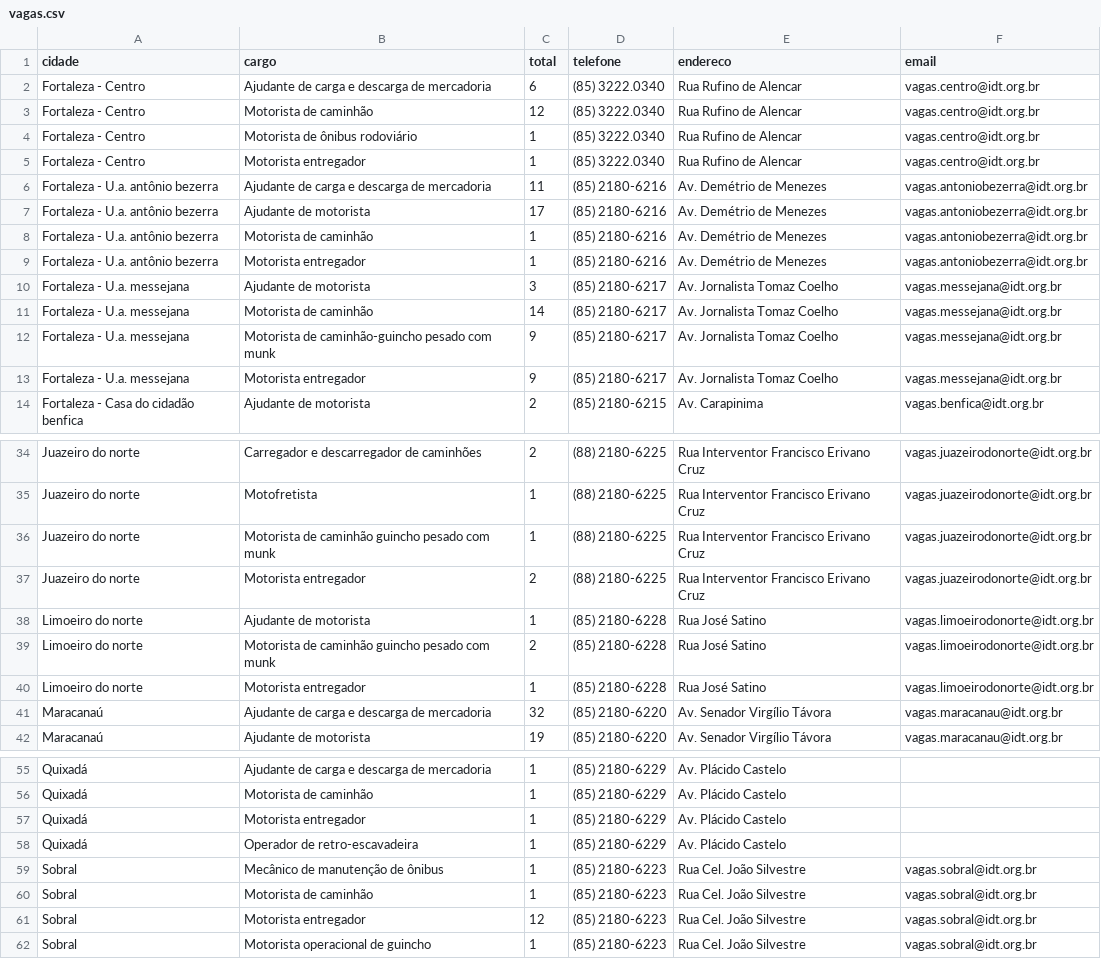
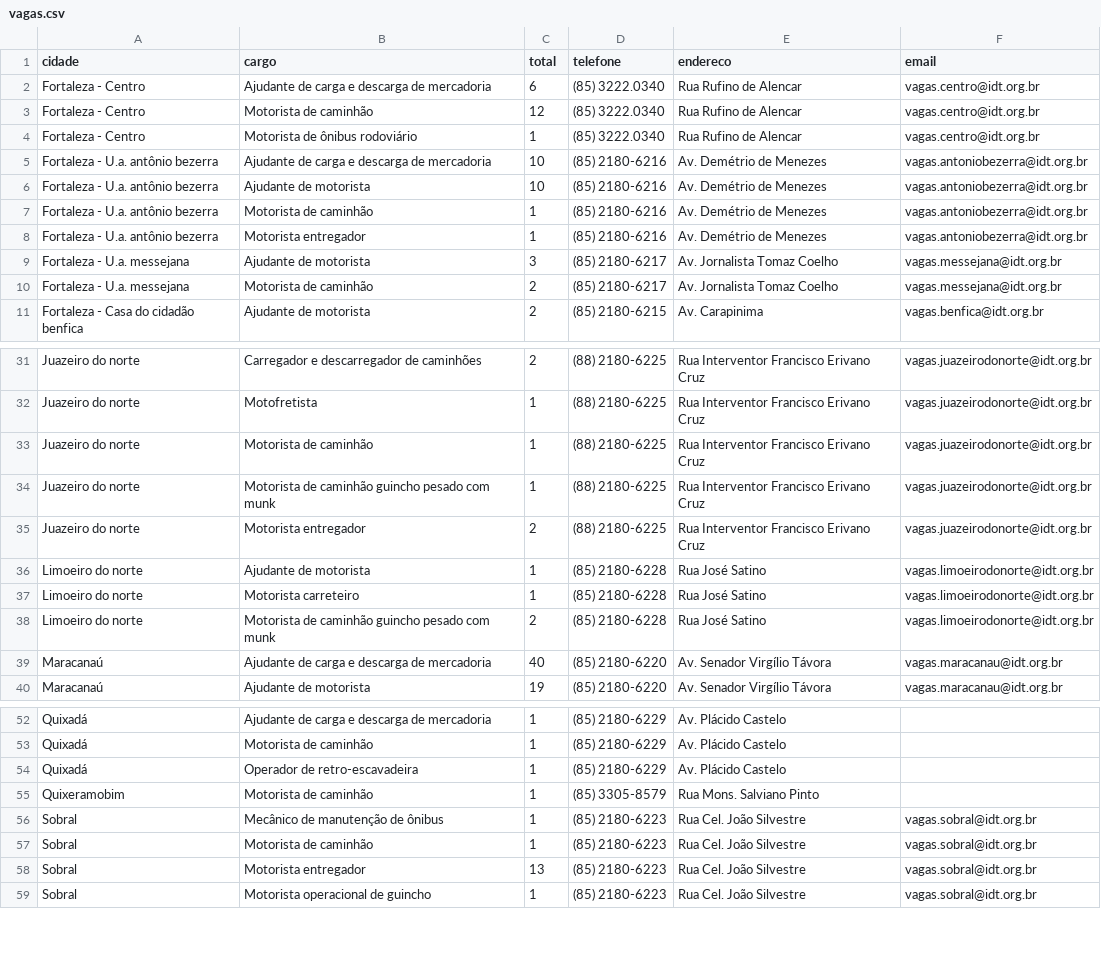
Before and after one commit to jfilhoempresarial-ops/tralienigena, a CSV file: vagas.csv, drawn as a sheet; only a part is shown, gaps mark what is left out; the diff covers the shown part only.

```diff
--- a/vagas.csv
+++ b/vagas.csv
@@ -4,5 +4,4 @@ Fortaleza - Centro,Motorista de caminhão,12,(85) 3222.0340,Rua Rufino de Alenca
 Fortaleza - Centro,Motorista de ônibus rodoviário,1,(85) 3222.0340,Rua Rufino de Alencar,vagas.centro@idt.org.br
-Fortaleza - Centro,Motorista entregador,1,(85) 3222.0340,Rua Rufino de Alencar,vagas.centro@idt.org.br
-Fortaleza - U.a. antônio bezerra,Ajudante de carga e descarga de mercadoria,11,(85) 2180-6216,Av. Demétrio de Menezes,vagas.antoniobezerra@idt.org.br
-Fortaleza - U.a. antônio bezerra,Ajudante de motorista,17,(85) 2180-6216,Av. Demétrio de Menezes,vagas.antoniobezerra@idt.org.br
+Fortaleza - U.a. antônio bezerra,Ajudante de carga e descarga de mercadoria,10,(85) 2180-6216,Av. Demétrio de Menezes,vagas.antoniobezerra@idt.org.br
+Fortaleza - U.a. antônio bezerra,Ajudante de motorista,10,(85) 2180-6216,Av. Demétrio de Menezes,vagas.antoniobezerra@idt.org.br
 Fortaleza - U.a. antônio bezerra,Motorista de caminhão,1,(85) 2180-6216,Av. Demétrio de Menezes,vagas.antoniobezerra@idt.org.br
@@ -10,5 +9,3 @@ Fortaleza - U.a. antônio bezerra,Motorista entregador,1,(85) 2180-6216,Av. Dem
 Fortaleza - U.a. messejana,Ajudante de motorista,3,(85) 2180-6217,Av. Jornalista Tomaz Coelho,vagas.messejana@idt.org.br
-Fortaleza - U.a. messejana,Motorista de caminhão,14,(85) 2180-6217,Av. Jornalista Tomaz Coelho,vagas.messejana@idt.org.br
-Fortaleza - U.a. messejana,Motorista de caminhão-guincho pesado com munk,9,(85) 2180-6217,Av. Jornalista Tomaz Coelho,vagas.messejana@idt.org.br
-Fortaleza - U.a. messejana,Motorista entregador,9,(85) 2180-6217,Av. Jornalista Tomaz Coelho,vagas.messejana@idt.org.br
+Fortaleza - U.a. messejana,Motorista de caminhão,2,(85) 2180-6217,Av. Jornalista Tomaz Coelho,vagas.messejana@idt.org.br
 Fortaleza - Casa do cidadão benfica,Ajudante de motorista,2,(85) 2180-6215,Av. Carapinima,vagas.benfica@idt.org.br
@@ -35,2 +32,3 @@ Juazeiro do norte,Carregador e descarregador de caminhões,2,(88) 2180-6225,Rua
 Juazeiro do norte,Motofretista,1,(88) 2180-6225,Rua Interventor Francisco Erivano Cruz,vagas.juazeirodonorte@idt.org.br
+Juazeiro do norte,Motorista de caminhão,1,(88) 2180-6225,Rua Interventor Francisco Erivano Cruz,vagas.juazeirodonorte@idt.org.br
 Juazeiro do norte,Motorista de caminhão guincho pesado com munk,1,(88) 2180-6225,Rua Interventor Francisco Erivano Cruz,vagas.juazeirodonorte@idt.org.br
@@ -38,5 +36,5 @@ Juazeiro do norte,Motorista entregador,2,(88) 2180-6225,Rua Interventor Francisc
 Limoeiro do norte,Ajudante de motorista,1,(85) 2180-6228,Rua José Satino,vagas.limoeirodonorte@idt.org.br
+Limoeiro do norte,Motorista carreteiro,1,(85) 2180-6228,Rua José Satino,vagas.limoeirodonorte@idt.org.br
 Limoeiro do norte,Motorista de caminhão guincho pesado com munk,2,(85) 2180-6228,Rua José Satino,vagas.limoeirodonorte@idt.org.br
-Limoeiro do norte,Motorista entregador,1,(85) 2180-6228,Rua José Satino,vagas.limoeirodonorte@idt.org.br
-Maracanaú,Ajudante de carga e descarga de mercadoria,32,(85) 2180-6220,Av. Senador Virgílio Távora,vagas.maracanau@idt.org.br
+Maracanaú,Ajudante de carga e descarga de mercadoria,40,(85) 2180-6220,Av. Senador Virgílio Távora,vagas.maracanau@idt.org.br
 Maracanaú,Ajudante de motorista,19,(85) 2180-6220,Av. Senador Virgílio Távora,vagas.maracanau@idt.org.br
@@ -56,7 +53,7 @@ Quixadá,Ajudante de carga e descarga de mercadoria,1,(85) 2180-6229,Av. Plácid
 Quixadá,Motorista de caminhão,1,(85) 2180-6229,Av. Plácido Castelo,
-Quixadá,Motorista entregador,1,(85) 2180-6229,Av. Plácido Castelo,
 Quixadá,Operador de retro-escavadeira,1,(85) 2180-6229,Av. Plácido Castelo,
+Quixeramobim,Motorista de caminhão,1,(85) 3305-8579,Rua Mons. Salviano Pinto,
 Sobral,Mecânico de manutenção de ônibus,1,(85) 2180-6223,Rua Cel. João Silvestre,vagas.sobral@idt.org.br
 Sobral,Motorista de caminhão,1,(85) 2180-6223,Rua Cel. João Silvestre,vagas.sobral@idt.org.br
-Sobral,Motorista entregador,12,(85) 2180-6223,Rua Cel. João Silvestre,vagas.sobral@idt.org.br
+Sobral,Motorista entregador,13,(85) 2180-6223,Rua Cel. João Silvestre,vagas.sobral@idt.org.br
 Sobral,Motorista operacional de guincho,1,(85) 2180-6223,Rua Cel. João Silvestre,vagas.sobral@idt.org.br
```
Also changed, not shown: 1 removed row and 4 edited cells elsewhere in this file.
